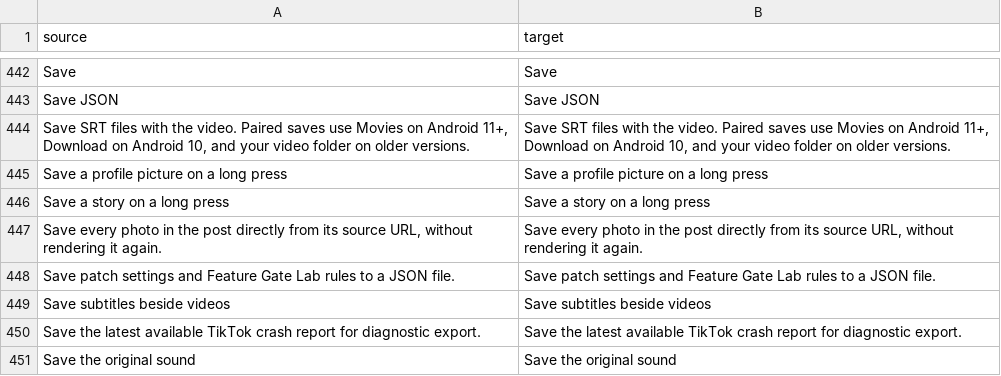
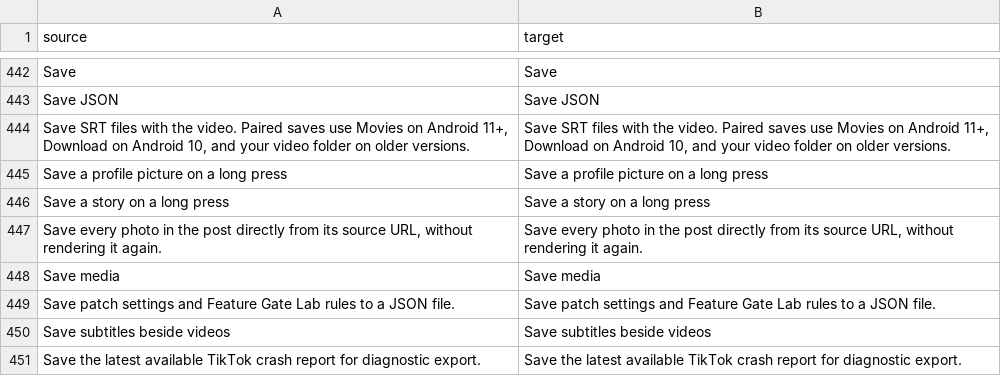
Before and after one commit to SysAdminDoc/hushfeed, a CSV file: extensions/tiktok/src/main/l10n/en.csv, drawn as a sheet; only a part is shown, gaps mark what is left out; the shorter side is filled out with more unchanged rows.

```diff
--- a/extensions/tiktok/src/main/l10n/en.csv
+++ b/extensions/tiktok/src/main/l10n/en.csv
@@ -447,2 +447,3 @@ Save a story on a long press,Save a story on a long press
 "Save every photo in the post directly from its source URL, without rendering it again.","Save every photo in the post directly from its source URL, without rendering it again."
+Save media,Save media
 Save patch settings and Feature Gate Lab rules to a JSON file.,Save patch settings and Feature Gate Lab rules to a JSON file.
```
Also changed, not shown: extensions/tiktok/src/main/l10n/de.tsv, extensions/tiktok/src/main/l10n/in.csv, 4 other files.
